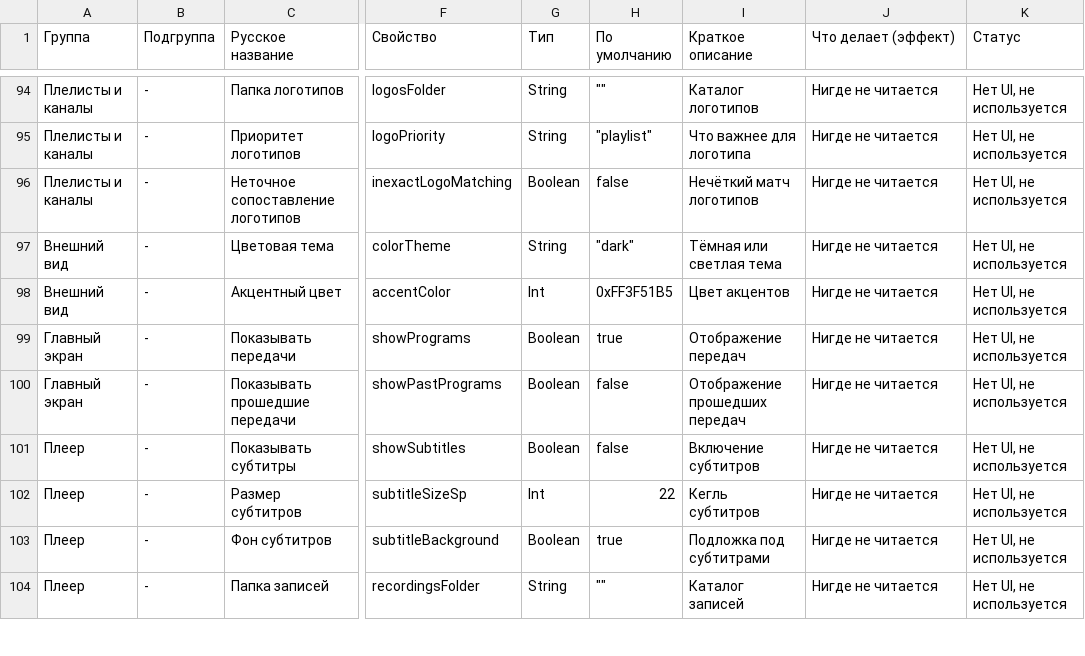
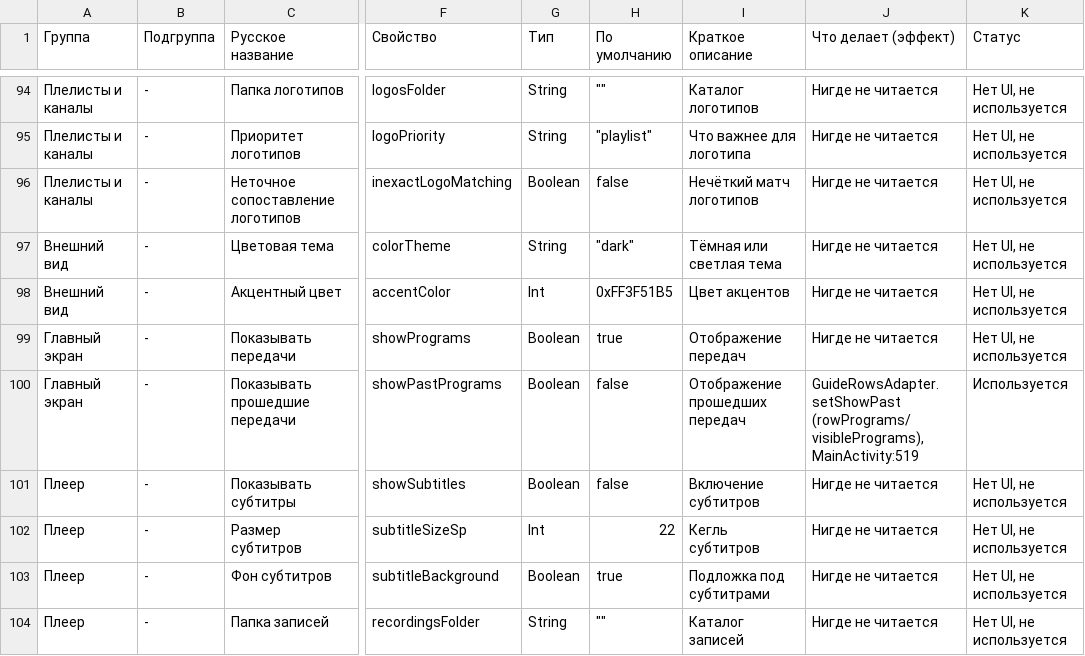
Before and after one commit to yar229/tivibro, a CSV file: settings-audit.csv, drawn as a sheet; only a part is shown, gaps mark what is left out; the diff names each change by its address in the sheet, - before the commit and + after, or states it on an @@ line.

Commit message:
preferences: show_past Show past programs

```diff
--- a/settings-audit.csv
+++ b/settings-audit.csv
-J100 (Что делает (эффект)): Нигде не читается
+J100 (Что делает (эффект)): GuideRowsAdapter.setShowPast (rowPrograms/visiblePrograms), MainActivity:519
-K100 (Статус): Нет UI, не используется
+K100 (Статус): Используется
```
Also changed, not shown: 6 other files.
